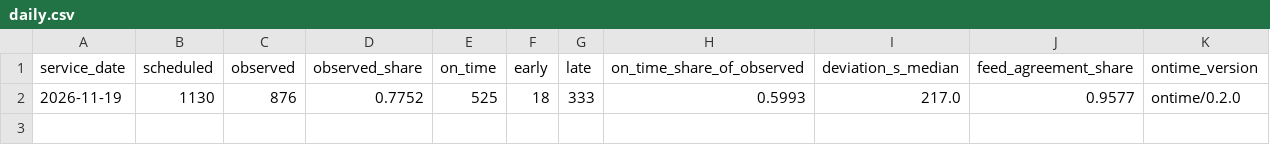
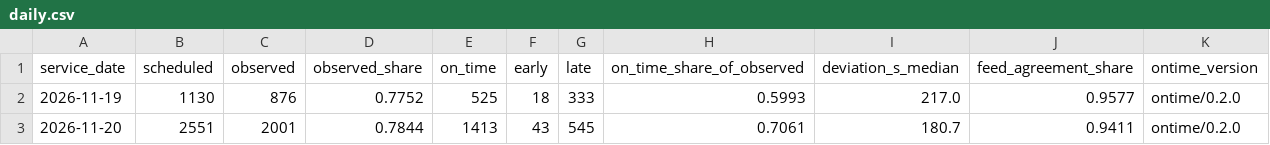
Before and after one commit to dfladagermccullugh-bot/Open-Island-Transit-Data, a CSV file: ontime/daily.csv, drawn as a sheet.

```diff
--- a/ontime/daily.csv
+++ b/ontime/daily.csv
@@ -2 +2,2 @@ service_date,scheduled,observed,observed_share,on_time,early,late,on_time_share_
 2026-11-19,1130,876,0.7752,525,18,333,0.5993,217.0,0.9577,ontime/0.2.0
+2026-11-20,2551,2001,0.7844,1413,43,545,0.7061,180.7,0.9411,ontime/0.2.0
```
Also changed, not shown: ontime/routes.csv, quality/daily.csv, 9 other files.
